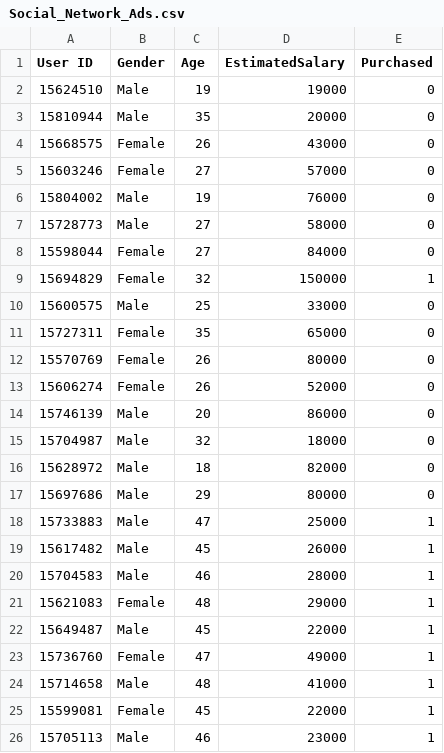
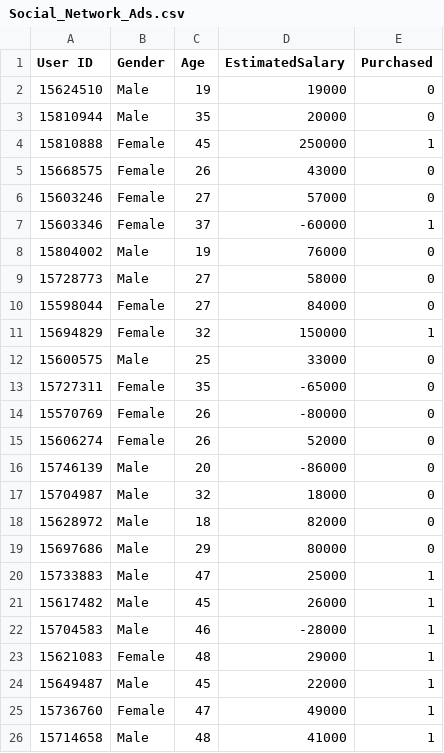
Before and after one commit to YasamanMoradifard/Statistics, a CSV file: Social_Network_Ads.csv, drawn as a sheet; only a part is shown; the shorter side is filled out with more unchanged rows.

```diff
--- a/Social_Network_Ads.csv
+++ b/Social_Network_Ads.csv
@@ -3,4 +3,6 @@ User ID,Gender,Age,EstimatedSalary,Purchased
 15810944,Male,35,20000,0
+15810888,Female,45,250000,1
 15668575,Female,26,43000,0
 15603246,Female,27,57000,0
+15603346,Female,37,-60000,1
 15804002,Male,19,76000,0
@@ -10,6 +12,6 @@ User ID,Gender,Age,EstimatedSalary,Purchased
 15600575,Male,25,33000,0
-15727311,Female,35,65000,0
-15570769,Female,26,80000,0
+15727311,Female,35,-65000,0
+15570769,Female,26,-80000,0
 15606274,Female,26,52000,0
-15746139,Male,20,86000,0
+15746139,Male,20,-86000,0
 15704987,Male,32,18000,0
@@ -19,3 +21,3 @@ User ID,Gender,Age,EstimatedSalary,Purchased
 15617482,Male,45,26000,1
-15704583,Male,46,28000,1
+15704583,Male,46,-28000,1
 15621083,Female,48,29000,1
```
Also changed, not shown: 1 other file.
